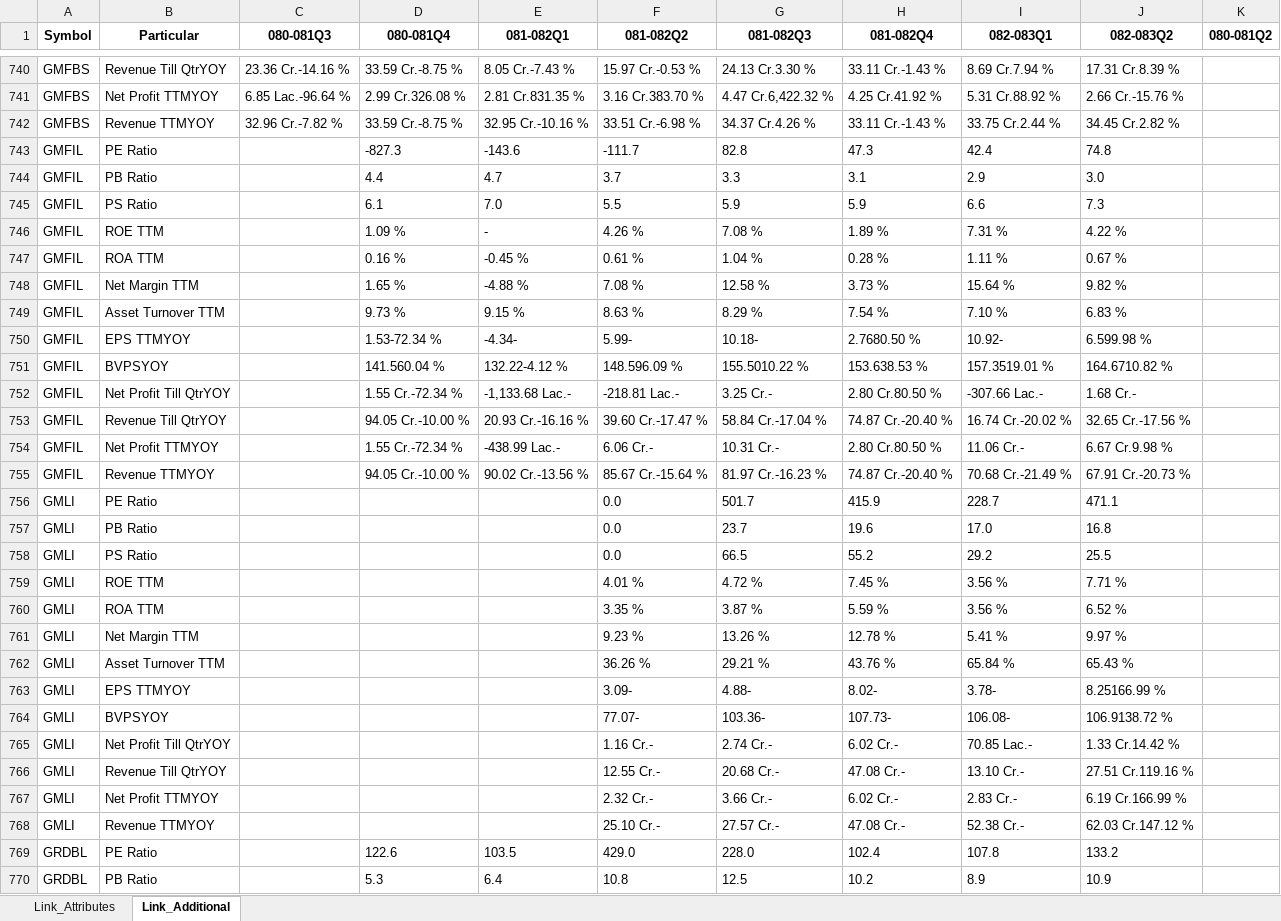
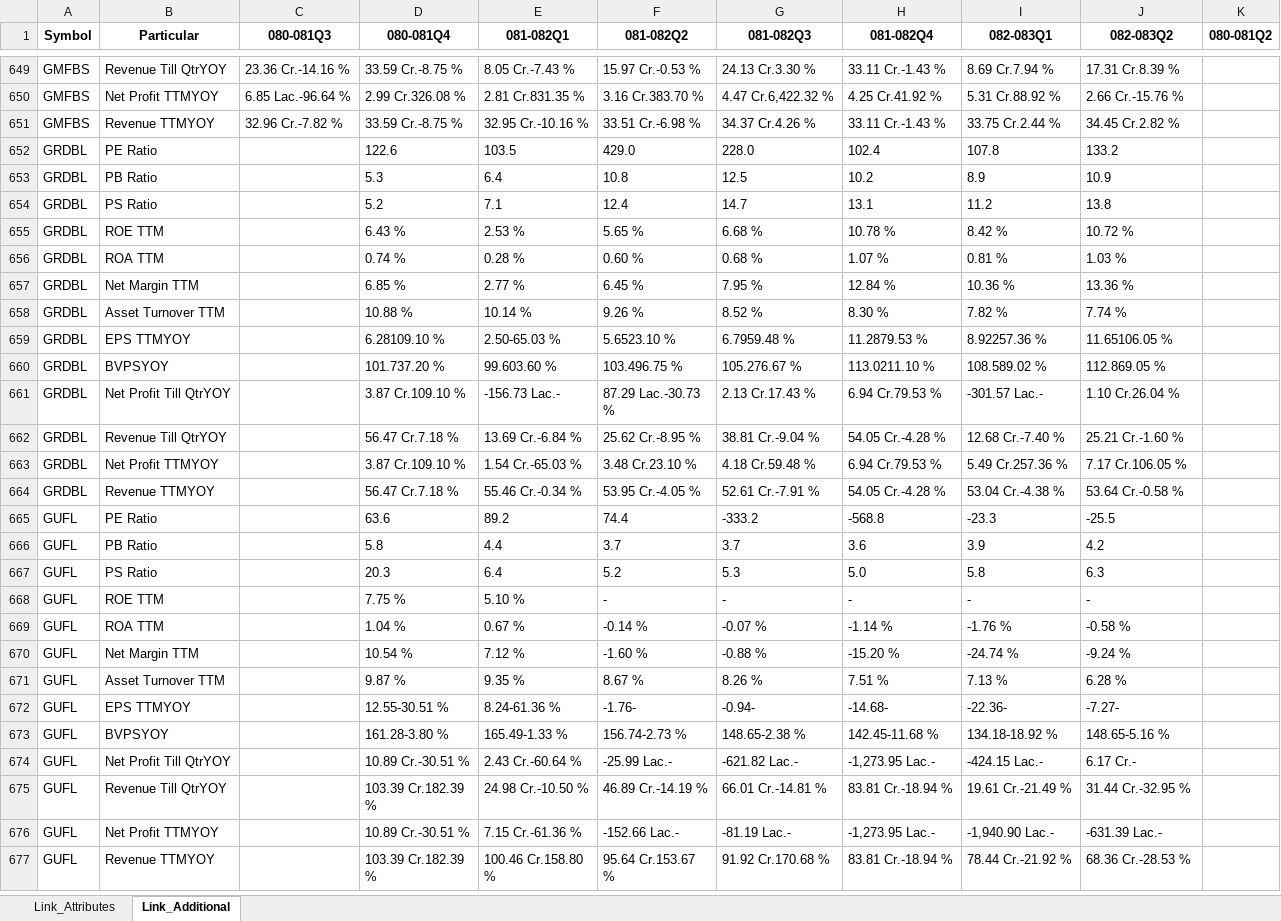
Before and after one commit to nikssspandey2000/nepsealphacrawl, an Excel workbook: nepsealpha.xlsx, sheet Link_Additional, drawn as a sheet; only a part is shown, gaps mark what is left out; the shorter side is filled out with more unchanged rows; values as stored, in another font and other column widths than the file's, no borders; the diff covers the shown part only; the diff names each change by its address in the sheet, - before the commit and + after, or states it on an @@ line.

```diff
--- a/nepsealpha.xlsx (sheet Link_Additional)
+++ b/nepsealpha.xlsx (sheet Link_Additional)
-row 743: GMFIL | PE Ratio |  | -827.3 | -143.6 | -111.7 | 82.8 | 47.3 | 42.4 | 74.8
-row 744: GMFIL | PB Ratio |  | 4.4 | 4.7 | 3.7 | 3.3 | 3.1 | 2.9 | 3.0
-row 745: GMFIL | PS Ratio |  | 6.1 | 7.0 | 5.5 | 5.9 | 5.9 | 6.6 | 7.3
-row 746: GMFIL | ROE TTM |  | 1.09 % | - | 4.26 % | 7.08 % | 1.89 % | 7.31 % | 4.22 %
-row 747: GMFIL | ROA TTM |  | 0.16 % | -0.45 % | 0.61 % | 1.04 % | 0.28 % | 1.11 % | 0.67 %
-row 748: GMFIL | Net Margin TTM |  | 1.65 % | -4.88 % | 7.08 % | 12.58 % | 3.73 % | 15.64 % | 9.82 %
-row 749: GMFIL | Asset Turnover TTM |  | 9.73 % | 9.15 % | 8.63 % | 8.29 % | 7.54 % | 7.10 % | 6.83 %
-row 750: GMFIL | EPS TTMYOY |  | 1.53-72.34 % | -4.34- | 5.99- | 10.18- | 2.7680.50 % | 10.92- | 6.599.98 %
-row 751: GMFIL | BVPSYOY |  | 141.560.04 % | 132.22-4.12 % | 148.596.09 % | 155.5010.22 % | 153.638.53 % | 157.3519.01 % | 164.6710.82 %
-row 752: GMFIL | Net Profit Till QtrYOY |  | 1.55 Cr.-72.34 % | -1,133.68 Lac.- | -218.81 Lac.- | 3.25 Cr.- | 2.80 Cr.80.50 % | -307.66 Lac.- | 1.68 Cr.-
-row 753: GMFIL | Revenue Till QtrYOY |  | 94.05 Cr.-10.00 % | 20.93 Cr.-16.16 % | 39.60 Cr.-17.47 % | 58.84 Cr.-17.04 % | 74.87 Cr.-20.40 % | 16.74 Cr.-20.02 % | 32.65 Cr.-17.56 %
-row 754: GMFIL | Net Profit TTMYOY |  | 1.55 Cr.-72.34 % | -438.99 Lac.- | 6.06 Cr.- | 10.31 Cr.- | 2.80 Cr.80.50 % | 11.06 Cr.- | 6.67 Cr.9.98 %
-row 755: GMFIL | Revenue TTMYOY |  | 94.05 Cr.-10.00 % | 90.02 Cr.-13.56 % | 85.67 Cr.-15.64 % | 81.97 Cr.-16.23 % | 74.87 Cr.-20.40 % | 70.68 Cr.-21.49 % | 67.91 Cr.-20.73 %
-row 756: GMLI | PE Ratio |  |  |  | 0.0 | 501.7 | 415.9 | 228.7 | 471.1
-row 757: GMLI | PB Ratio |  |  |  | 0.0 | 23.7 | 19.6 | 17.0 | 16.8
-row 758: GMLI | PS Ratio |  |  |  | 0.0 | 66.5 | 55.2 | 29.2 | 25.5
-row 759: GMLI | ROE TTM |  |  |  | 4.01 % | 4.72 % | 7.45 % | 3.56 % | 7.71 %
-row 760: GMLI | ROA TTM |  |  |  | 3.35 % | 3.87 % | 5.59 % | 3.56 % | 6.52 %
-row 761: GMLI | Net Margin TTM |  |  |  | 9.23 % | 13.26 % | 12.78 % | 5.41 % | 9.97 %
-row 762: GMLI | Asset Turnover TTM |  |  |  | 36.26 % | 29.21 % | 43.76 % | 65.84 % | 65.43 %
-row 763: GMLI | EPS TTMYOY |  |  |  | 3.09- | 4.88- | 8.02- | 3.78- | 8.25166.99 %
-row 764: GMLI | BVPSYOY |  |  |  | 77.07- | 103.36- | 107.73- | 106.08- | 106.9138.72 %
-row 765: GMLI | Net Profit Till QtrYOY |  |  |  | 1.16 Cr.- | 2.74 Cr.- | 6.02 Cr.- | 70.85 Lac.- | 1.33 Cr.14.42 %
-row 766: GMLI | Revenue Till QtrYOY |  |  |  | 12.55 Cr.- | 20.68 Cr.- | 47.08 Cr.- | 13.10 Cr.- | 27.51 Cr.119.16 %
-row 767: GMLI | Net Profit TTMYOY |  |  |  | 2.32 Cr.- | 3.66 Cr.- | 6.02 Cr.- | 2.83 Cr.- | 6.19 Cr.166.99 %
-row 768: GMLI | Revenue TTMYOY |  |  |  | 25.10 Cr.- | 27.57 Cr.- | 47.08 Cr.- | 52.38 Cr.- | 62.03 Cr.147.12 %
```
Also changed, not shown: 156 removed rows elsewhere in this sheet, sheet Link_Attributes, 4 other files.
